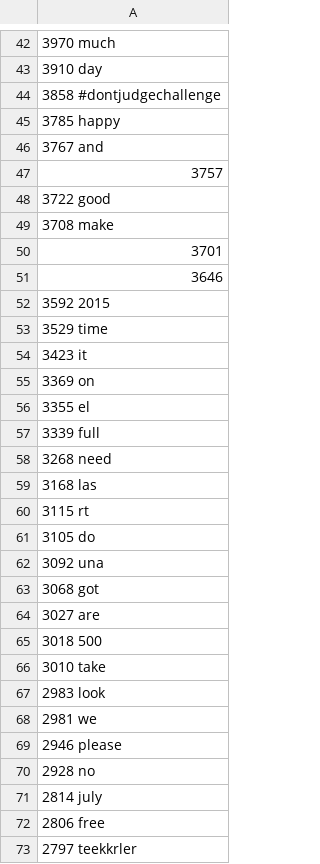
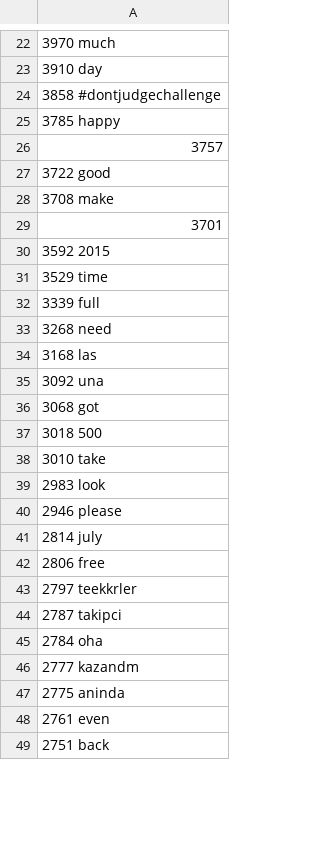
Before and after one commit to ChrisIJH/sp_twi_ana, a CSV file: 20150707output.csv, drawn as a sheet; only a part is shown, gaps mark what is left out; the shorter side is filled out with more unchanged rows; removed rows and columns are numbered as before the commit, all else as after; the diff covers the shown part only; the diff names each change by its address in the sheet, - before the commit and + after, or states it on an @@ line.

```diff
--- a/20150707output.csv
+++ b/20150707output.csv
-row 46: 3767 and
-row 51: 3646
-row 54: 3423 it
-row 55: 3369 on
-row 56: 3355 el
-row 60: 3115 rt
-row 61: 3105 do
-row 64: 3027 are
-row 68: 2981 we
-row 70: 2928 no
```
Also changed, not shown: 35 added rows, 25 removed rows and 6 edited cells elsewhere in this file.
